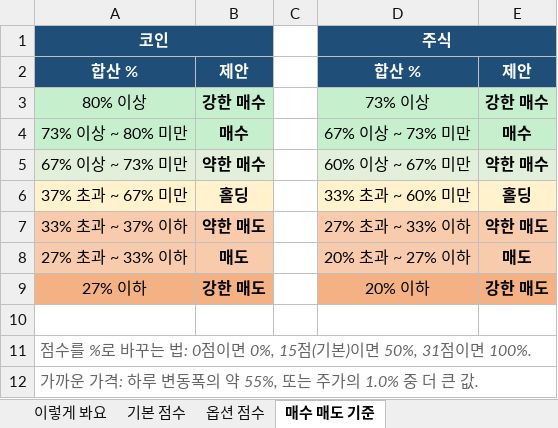
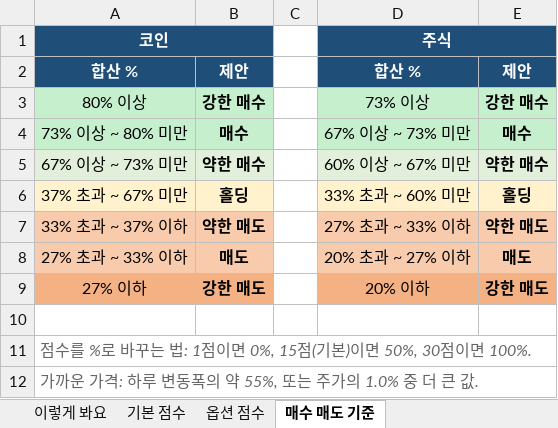
Before and after one commit to placideminent/trade-advisor, an Excel workbook: 규칙_점수표.xlsx, sheet 매수 매도 기준, drawn as a sheet; values as stored, in another font and other column widths than the file's, no borders; the diff names each change by its address in the sheet, - before the commit and + after, or states it on an @@ line.

```diff
--- a/규칙_점수표.xlsx (sheet 매수 매도 기준)
+++ b/규칙_점수표.xlsx (sheet 매수 매도 기준)
-A11: …는 법: 0점이면 0%, 15점(기본)이면 50%, 31점이면…
+A11: …는 법: 1점이면 0%, 15점(기본)이면 50%, 30점이면…
```
Also changed, not shown: sheet 기본 점수, sheet 이렇게 봐요, 3 other files.
